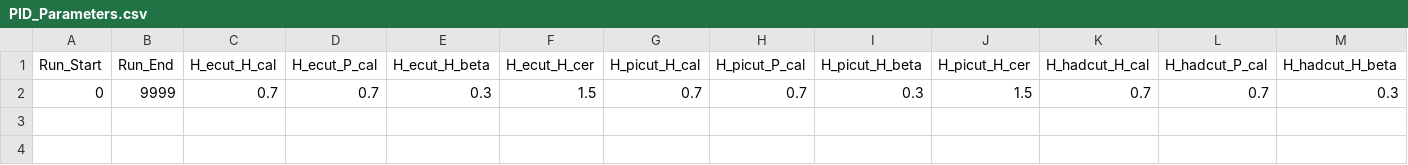
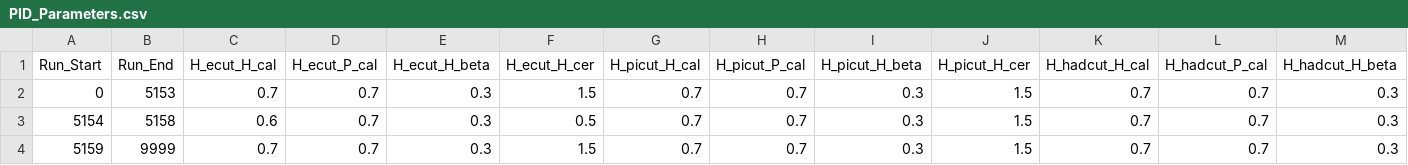
Before and after one commit to JeffersonLab/hallc_replay_lt, a CSV file: UTIL_KAONLT/DB/PARAM/PID_Parameters.csv, drawn as a sheet; only a part is shown; rows hold the shown columns only; the diff names each change by its address in the sheet, - before the commit and + after, or states it on an @@ line.

```diff
--- a/UTIL_KAONLT/DB/PARAM/PID_Parameters.csv
+++ b/UTIL_KAONLT/DB/PARAM/PID_Parameters.csv
-B2 (Run_End): 9999
+B2 (Run_End): 5153
+row 3: 5154 | 5158 | 0.6 | 0.7 | 0.3 | 0.5 | 0.7 | 0.7 | 0.3 | 1.5 | 0.7 | 0.7 | 0.3
+row 4: 5159 | 9999 | 0.7 | 0.7 | 0.3 | 1.5 | 0.7 | 0.7 | 0.3 | 1.5 | 0.7 | 0.7 | 0.3
```
Also changed, not shown: 6 other files.
